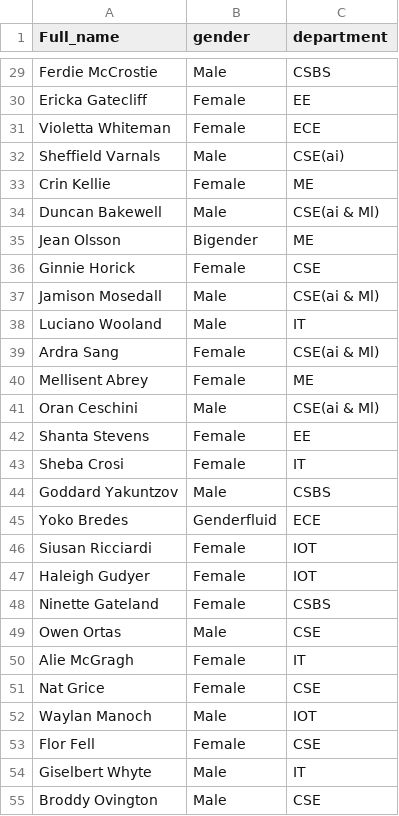
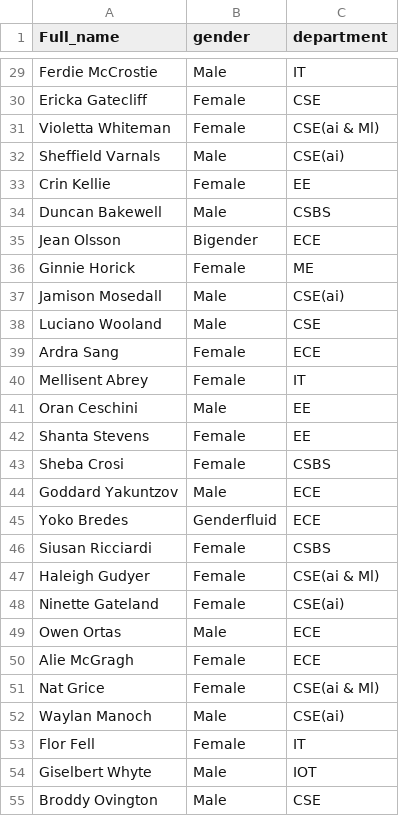
Before and after one commit to Rudrajiii/College-Management-Protocol, a CSV file: sysProj/data/modified_student_data.csv, drawn as a sheet; only a part is shown, gaps mark what is left out; the diff covers the shown part only; the diff names each change by its address in the sheet, - before the commit and + after, or states it on an @@ line.

```diff
--- a/sysProj/data/modified_student_data.csv
+++ b/sysProj/data/modified_student_data.csv
-C29 (department): CSBS
+C29 (department): IT
-C30 (department): EE
+C30 (department): CSE
-C31 (department): ECE
+C31 (department): CSE(ai & Ml)
-C33 (department): ME
+C33 (department): EE
-C34 (department): CSE(ai & Ml)
+C34 (department): CSBS
-C35 (department): ME
+C35 (department): ECE
-C36 (department): CSE
+C36 (department): ME
-C37 (department): CSE(ai & Ml)
+C37 (department): CSE(ai)
-C38 (department): IT
+C38 (department): CSE
-C39 (department): CSE(ai & Ml)
+C39 (department): ECE
-C40 (department): ME
+C40 (department): IT
-C41 (department): CSE(ai & Ml)
+C41 (department): EE
-C43 (department): IT
+C43 (department): CSBS
-C44 (department): CSBS
+C44 (department): ECE
-C46 (department): IOT
+C46 (department): CSBS
-C47 (department): IOT
+C47 (department): CSE(ai & Ml)
-C48 (department): CSBS
+C48 (department): CSE(ai)
-C49 (department): CSE
+C49 (department): ECE
-C50 (department): IT
+C50 (department): ECE
-C51 (department): CSE
+C51 (department): CSE(ai & Ml)
-C52 (department): IOT
+C52 (department): CSE(ai)
-C53 (department): CSE
+C53 (department): IT
-C54 (department): IT
+C54 (department): IOT
```
Also changed, not shown: 67 edited cells elsewhere in this file, 2 other files.
